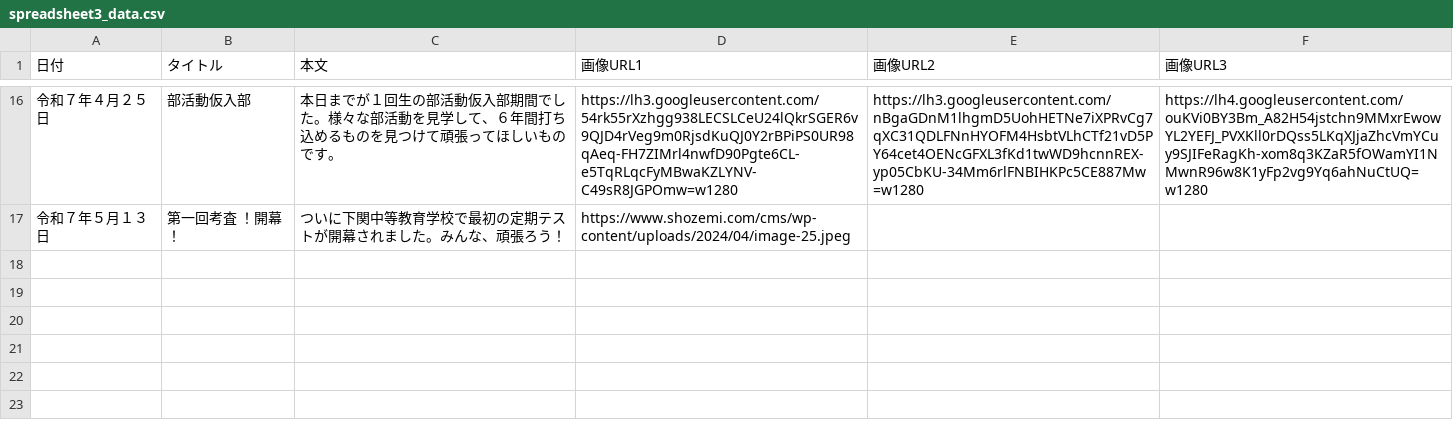
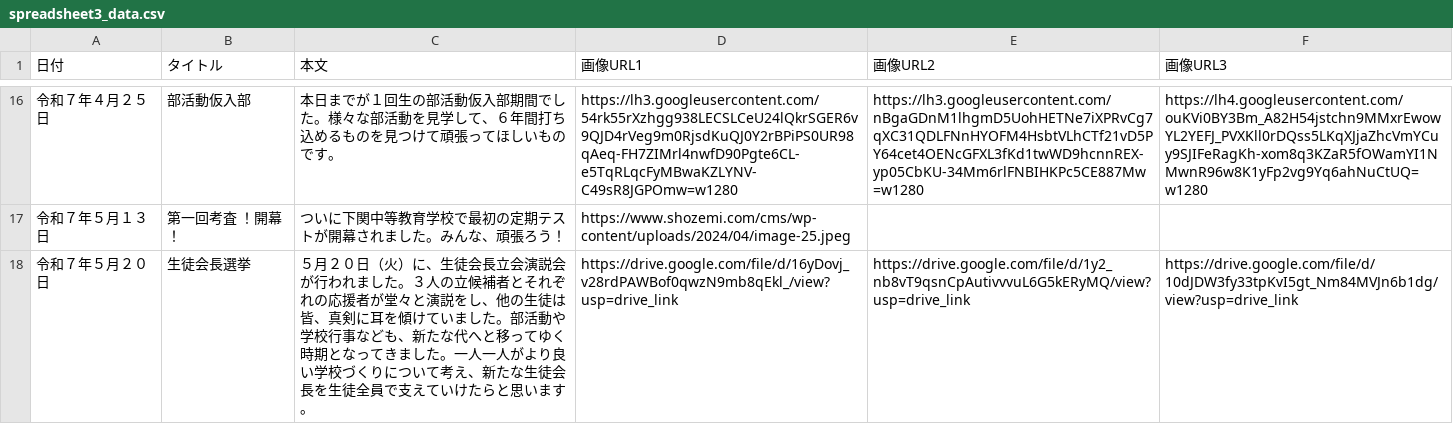
Before and after one commit to Schukre/N.wes, a CSV file: spreadsheet3_data.csv, drawn as a sheet; only a part is shown, gaps mark what is left out.

Commit message:
Google スプレッドシートからデータをアップロード

```diff
--- a/spreadsheet3_data.csv
+++ b/spreadsheet3_data.csv
@@ -17 +17,2 @@
 令和７年５月１３日,第一回考査　！開幕！,ついに下関中等教育学校で最初の定期テストが開幕されました。みんな、頑張ろう！,https://www.shozemi.com/cms/wp-content/uploads/2024/04/image-25.jpeg,,
+令和７年５月２０日,生徒会長選挙,５月２０日（火）に、生徒会長立会演説会が行われました。３人の立候補者とそれぞれの応援者が堂々と演説をし、他の生徒は皆、真剣に耳を傾けていました。部活動や学校行事なども、新たな代へと移ってゆく時期となってきました。一人一人がより良い学校づくりについて考え、新たな生徒会長を生徒全員で支えていけたらと思います。,https://drive.google.com/file/d/16yDovj_v28rdPAWBof0qwzN9mb8qEkl_/view?usp=drive_link,https://drive.google.com/file/d/1y2_nb8vT9qsnCpAutivvvuL6G5kERyMQ/view?usp=drive_link,https://drive.google.com/file/d/10dJDW3fy33tpKvI5gt_Nm84MVJn6b1dg/view?usp=drive_link
```
